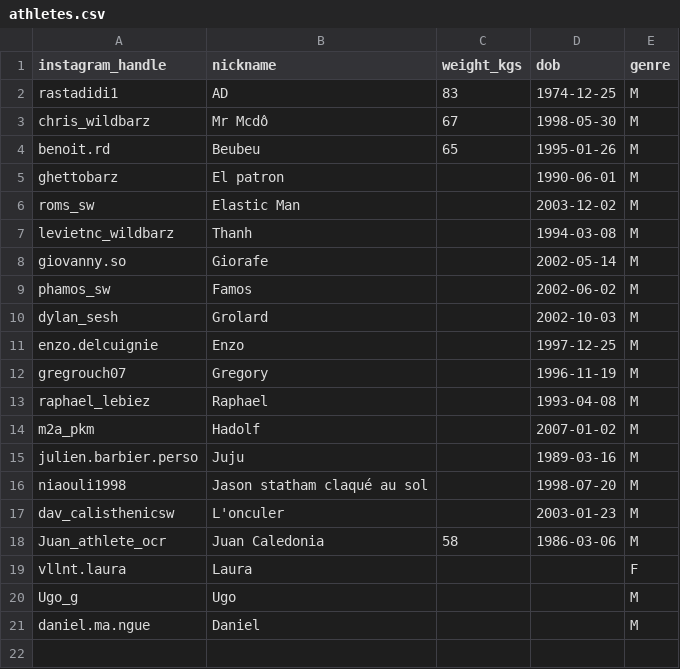
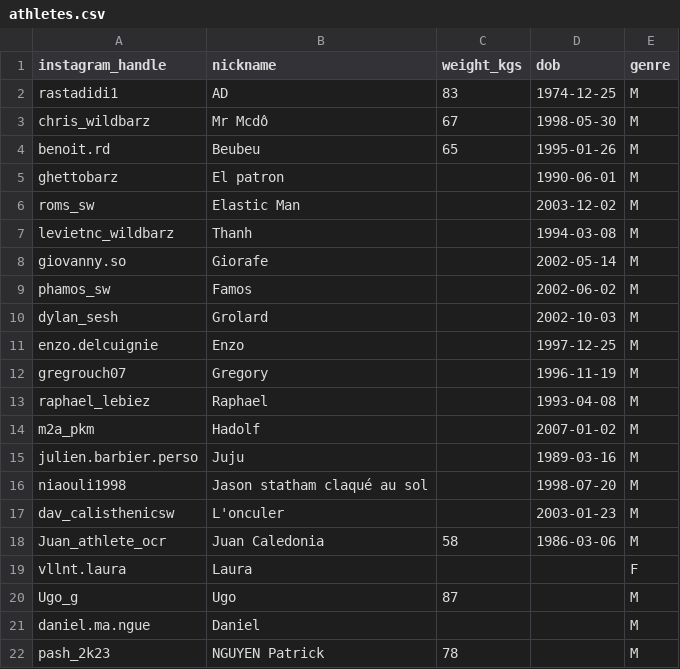
Before and after one commit to adriens/street-workout-nc, a CSV file: data/athletes.csv, drawn as a sheet.

Commit message:
Update athletes.csv
Signed-off-by: SALES <Adrien.Sales@gmail.com>

```diff
--- a/data/athletes.csv
+++ b/data/athletes.csv
@@ -19,3 +19,4 @@ Juan_athlete_ocr,Juan Caledonia,58,1986-03-06,M
 vllnt.laura,Laura,,,F
-Ugo_g,Ugo,,,M
+Ugo_g,Ugo,87,,M
 daniel.ma.ngue,Daniel,,,M
+pash_2k23,NGUYEN Patrick,78,,M
```
